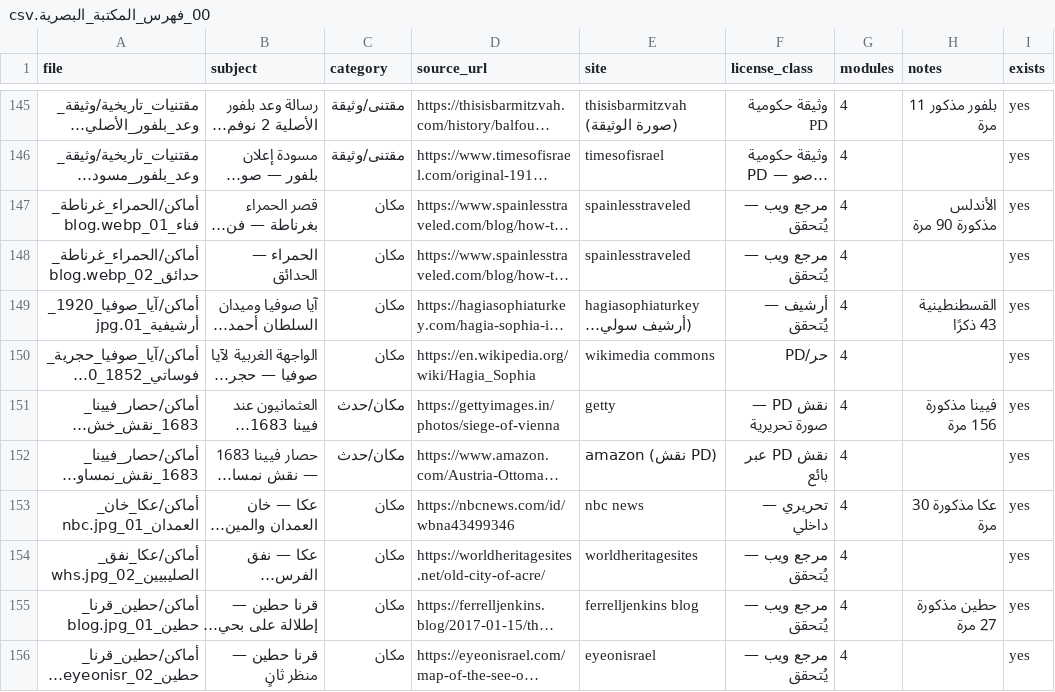
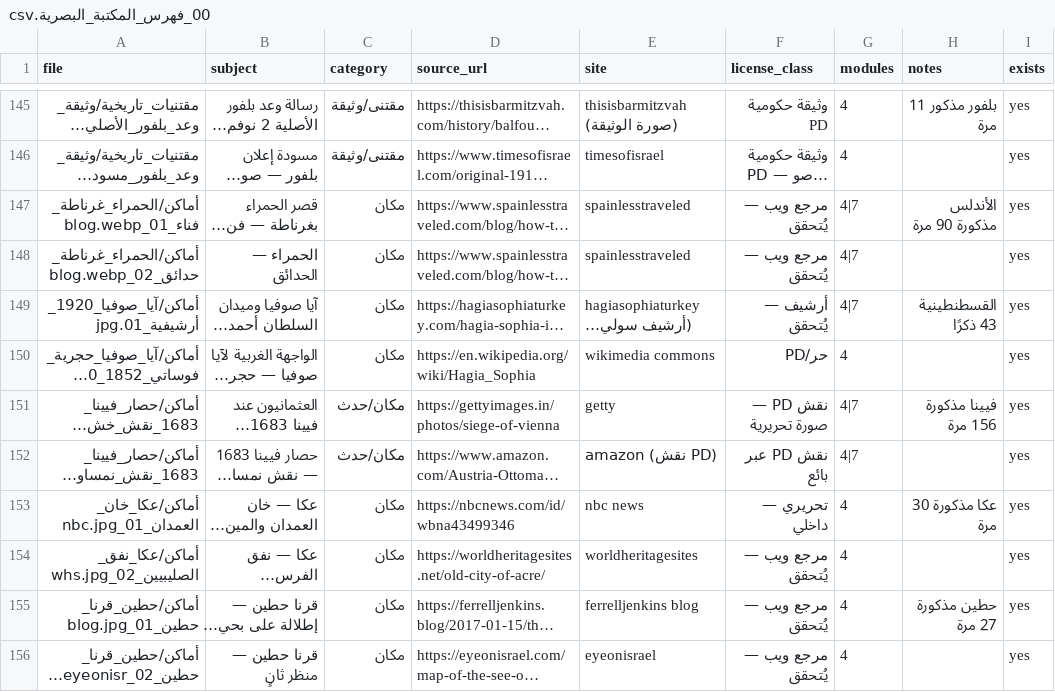
Before and after one commit to marwanabdulhady-gif/tasees-Ayman, a CSV file: 06_المكتبة_البصرية/00_فهرس_المكتبة_البصرية.csv, drawn as a sheet; only a part is shown, gaps mark what is left out; long unchanged cells end in …; the diff covers the shown part only; the diff names each change by its address in the sheet, - before the commit and + after, or states it on an @@ line.

```diff
--- a/06_المكتبة_البصرية/00_فهرس_المكتبة_البصرية.csv
+++ b/06_المكتبة_البصرية/00_فهرس_المكتبة_البصرية.csv
-G147:G149 (modules): 4
+G147:G149 (modules): 4|7
-G151:G152 (modules): 4
+G151:G152 (modules): 4|7
```
Also changed, not shown: 18 edited cells elsewhere in this file, 36 other files.
